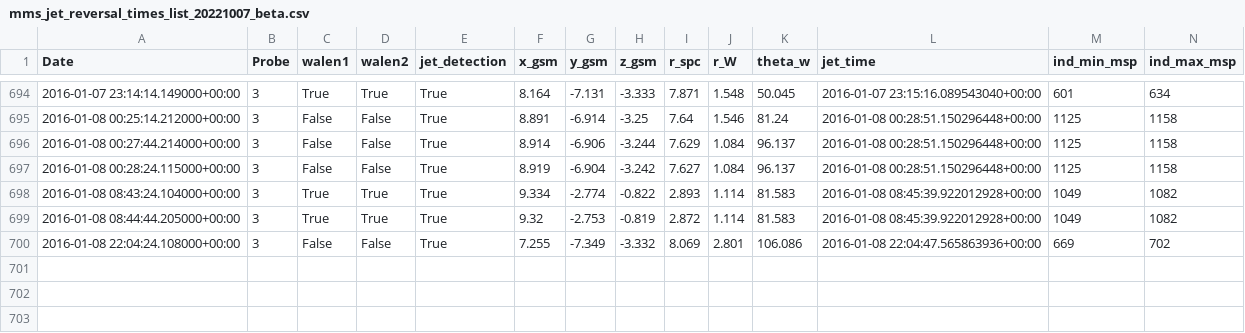
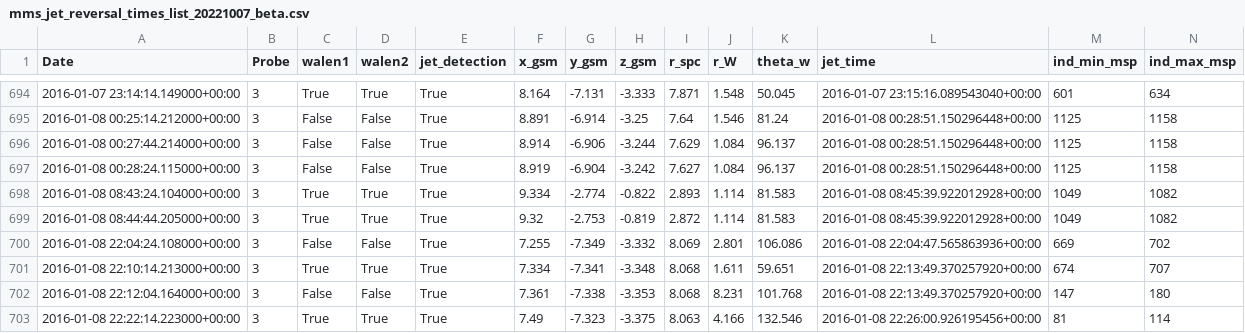
Before and after one commit to qudsiramiz/rcn, a CSV file: data/mms_jet_reversal_times_list_20221007_beta.csv, drawn as a sheet; only a part is shown, gaps mark what is left out; rows hold the shown columns only; the diff names each change by its address in the sheet, - before the commit and + after, or states it on an @@ line.

Commit message:
modified:   ../data/mms_jet_reversal_check_error_log_20221007_beta.csv 	modified:   ../data/mms_jet_reversal_times_list_20221007_beta.csv 	new file:   jet_reversal_checks_beta/jet/mms3_jet_reversal_check_20160108_220424_lmn_rolling_median.png 	new file:   jet_reversal_checks_beta/jet_walen/mms3_jet_reversal_check_20160108_221014_lmn_rolling_median.png 	jet_reversal_checks_beta/jet/mms3_jet_reversal_check_20160108_221204_lmn_rolling_median.png 	jet_reversal_checks_beta/jet_walen/mms3_jet_reversal_check_20160108_222214_lmn_rolling_median.png

```diff
--- a/data/mms_jet_reversal_times_list_20221007_beta.csv
+++ b/data/mms_jet_reversal_times_list_20221007_beta.csv
+row 701: 2016-01-08 22:10:14.213000+00:00 | 3 | True | True | True | 7.334 | -7.341 | -3.348 | 8.068 | 1.611 | 59.651 | 2016-01-08 22:13:49.370257920+00:00 | 674 | 707
+row 702: 2016-01-08 22:12:04.164000+00:00 | 3 | False | False | True | 7.361 | -7.338 | -3.353 | 8.068 | 8.231 | 101.768 | 2016-01-08 22:13:49.370257920+00:00 | 147 | 180
+row 703: 2016-01-08 22:22:14.223000+00:00 | 3 | True | True | True | 7.49 | -7.323 | -3.375 | 8.063 | 4.166 | 132.546 | 2016-01-08 22:26:00.926195456+00:00 | 81 | 114
```
Also changed, not shown: data/mms_jet_reversal_check_error_log_20221007_beta.csv, 2 other files.
